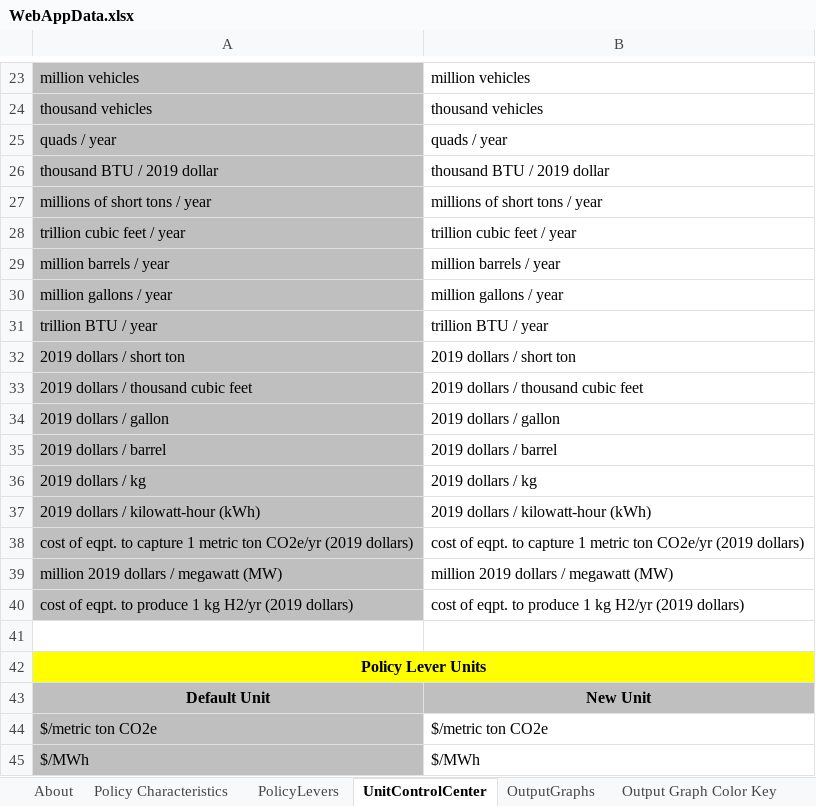
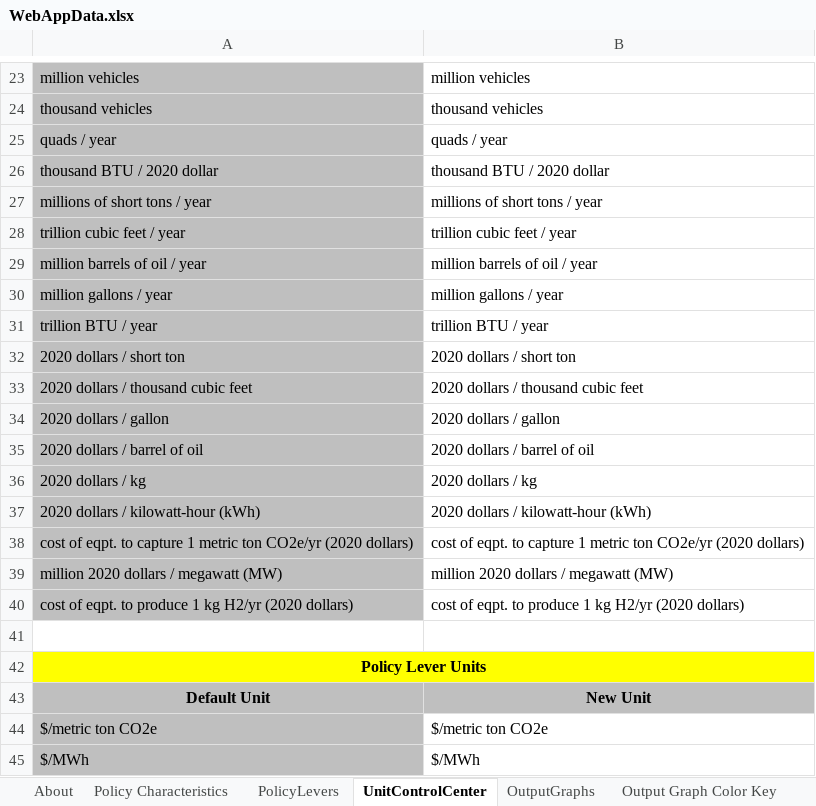
Before and after one commit to EnergyInnovation/eps-mexico, an Excel workbook: WebAppData.xlsx, sheet UnitControlCenter, drawn as a sheet; only a part is shown, gaps mark what is left out; values as stored, in another font and other column widths than the file's, no borders; removed rows and columns are numbered as before the commit, all else as after; the diff covers the shown part only; the diff names each change by its address in the sheet, - before the commit and + after, or states it on an @@ line.

```diff
--- a/WebAppData.xlsx (sheet UnitControlCenter)
+++ b/WebAppData.xlsx (sheet UnitControlCenter)
-A26: thousand BTU / 2019 dollar
+A26: thousand BTU / 2020 dollar
-B26: thousand BTU / 2019 dollar
+B26: thousand BTU / 2020 dollar
-A29: million barrels / year
+A29: million barrels of oil / year
-B29: million barrels / year
+B29: million barrels of oil / year
-A32: 2019 dollars / short ton
+A32: 2020 dollars / short ton
-B32: 2019 dollars / short ton
+B32: 2020 dollars / short ton
-A33: 2019 dollars / thousand cubic feet
+A33: 2020 dollars / thousand cubic feet
-B33: 2019 dollars / thousand cubic feet
+B33: 2020 dollars / thousand cubic feet
-A34: 2019 dollars / gallon
+A34: 2020 dollars / gallon
-B34: 2019 dollars / gallon
+B34: 2020 dollars / gallon
-row 35: 2019 dollars / barrel | 2019 dollars / barrel
+row 35: 2020 dollars / barrel of oil | 2020 dollars / barrel of oil
-A36: 2019 dollars / kg
+A36: 2020 dollars / kg
-B36: 2019 dollars / kg
+B36: 2020 dollars / kg
-A37: 2019 dollars / kilowatt-hour (kWh)
+A37: 2020 dollars / kilowatt-hour (kWh)
-B37: 2019 dollars / kilowatt-hour (kWh)
+B37: 2020 dollars / kilowatt-hour (kWh)
-A38: …ton CO2e/yr (2019 dollars)
+A38: …ton CO2e/yr (2020 dollars)
-B38: …ton CO2e/yr (2019 dollars)
+B38: …ton CO2e/yr (2020 dollars)
-A39: million 2019 dollars / megawatt (MW)
+A39: million 2020 dollars / megawatt (MW)
-B39: million 2019 dollars / megawatt (MW)
+B39: million 2020 dollars / megawatt (MW)
-A40: …kg H2/yr (2019 dollars)
+A40: …kg H2/yr (2020 dollars)
-B40: …kg H2/yr (2019 dollars)
+B40: …kg H2/yr (2020 dollars)
```
Also changed, not shown: 1 added row, 1 removed row and 12 edited cells elsewhere in this sheet, sheet PolicyLevers, sheet OutputGraphs, sheet Policy Characteristics, sheet About, formulas that keep their value.
